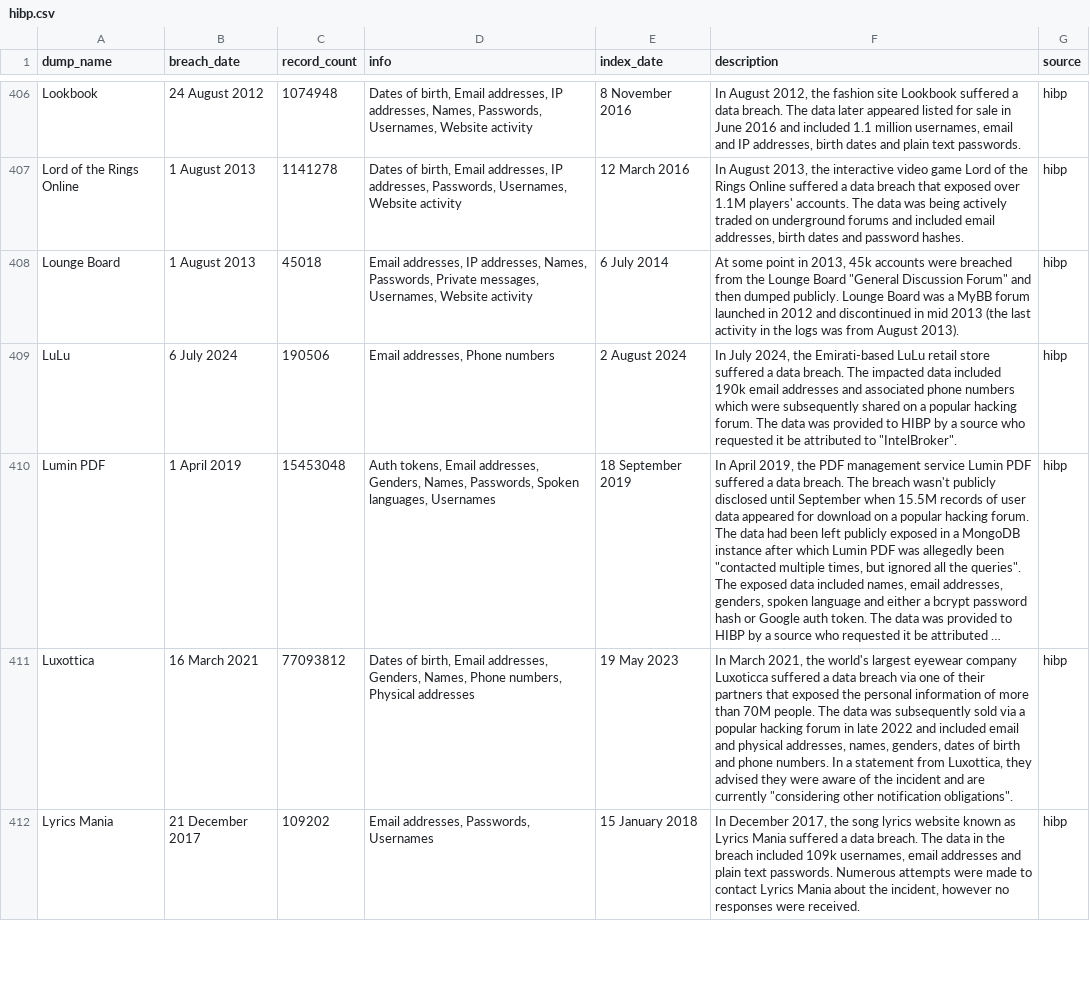
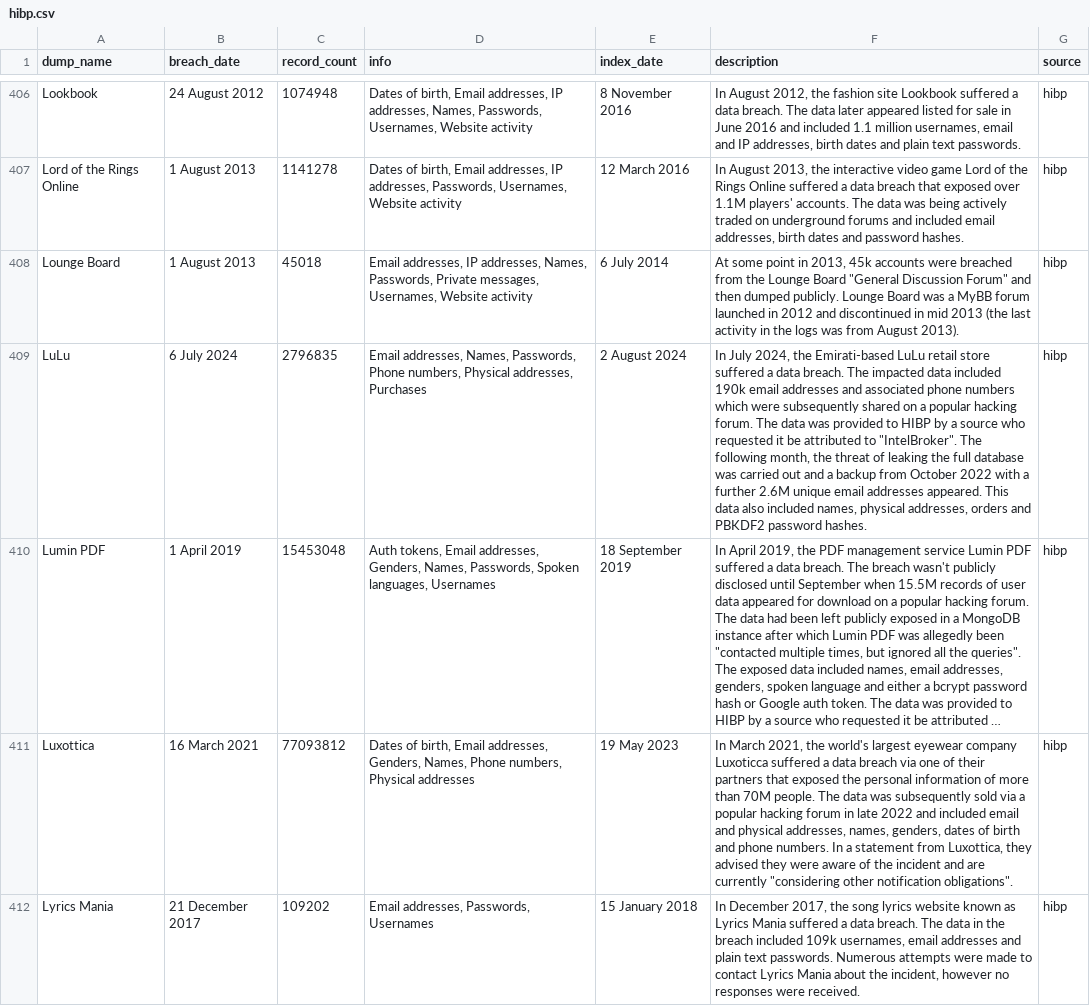
Before and after one commit to notdls/known-breaches, a CSV file: datasets/hibp.csv, drawn as a sheet; only a part is shown, gaps mark what is left out; long unchanged cells end in …; the diff names each change by its address in the sheet, - before the commit and + after, or states it on an @@ line.

Commit message:
Dataset Update 08/11/24

```diff
--- a/datasets/hibp.csv
+++ b/datasets/hibp.csv
-C409 (record_count): 190506
+C409 (record_count): 2796835
-D409 (info): Email addresses, Phone numbers
+D409 (info): Email addresses, Names, Passwords, Phone numbers, Physical addresses, Purchases
-F409 (description): …to "IntelBroker".
+F409 (description): …to "IntelBroker". The following month, the threat of leaking the full database was carried out and a backup from October 2022 with a further 2.6M unique email addresses appeared. This data also included names, physical addresses, orders and PBKDF2 password hashes.
```
Also changed, not shown: 2 other files.
